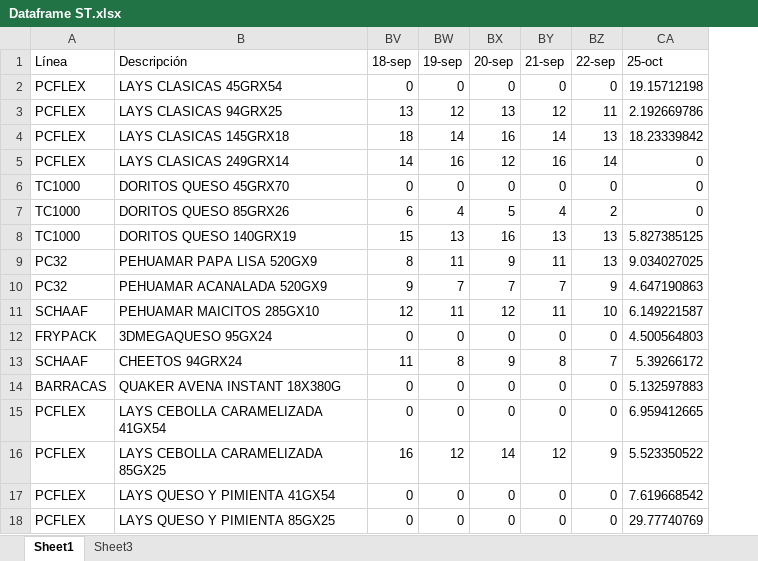
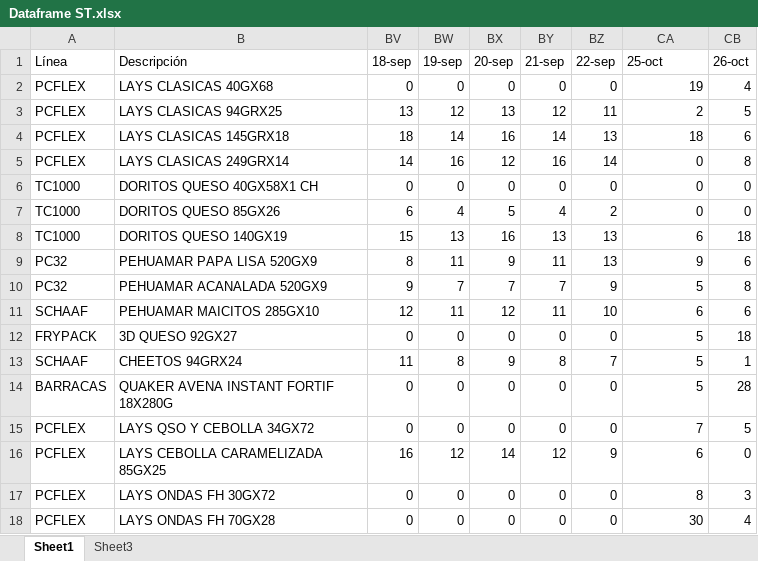
Before and after one commit to Catalinam24/presentaci-n, an Excel workbook: Dataframe ST.xlsx, sheet Sheet1, drawn as a sheet; values as stored, in another font and other column widths than the file's, no borders; the diff names each change by its address in the sheet, - before the commit and + after, or states it on an @@ line.

```diff
--- a/Dataframe ST.xlsx (sheet Sheet1)
+++ b/Dataframe ST.xlsx (sheet Sheet1)
+column CB (26-oct), rows 2-18: 4 | 5 | 6 | 8 | 0 | 0 | 18 | 6 | 8 | 6 | 18 | 1 | 28 | 5 | 0 | 3 | 4
-B2 (Descripción): LAYS CLASICAS 45GRX54
+B2 (Descripción): LAYS CLASICAS 40GX68
-CA2 (25-oct): 19.15712198
+CA2 (25-oct): 19
-CA3 (25-oct): 2.192669786
+CA3 (25-oct): 2
-CA4 (25-oct): 18.23339842
+CA4 (25-oct): 18
-B6 (Descripción): DORITOS QUESO 45GRX70
+B6 (Descripción): DORITOS QUESO 40GX58X1 CH
-B7 (Descripción): DORITOS QUESO 85GRX26
+B7 (Descripción): DORITOS QUESO 85GX26
-B8 (Descripción): DORITOS QUESO 140GRX19
+B8 (Descripción): DORITOS QUESO 140GX19
-CA8 (25-oct): 5.827385125
+CA8 (25-oct): 6
-CA9 (25-oct): 9.034027025
+CA9 (25-oct): 9
-CA10 (25-oct): 4.647190863
+CA10 (25-oct): 5
-CA11 (25-oct): 6.149221587
+CA11 (25-oct): 6
-B12 (Descripción): 3DMEGAQUESO 95GX24
+B12 (Descripción): 3D QUESO 92GX27
-CA12 (25-oct): 4.500564803
+CA12 (25-oct): 5
-CA13 (25-oct): 5.39266172
+CA13 (25-oct): 5
-B14 (Descripción): QUAKER AVENA INSTANT 18X380G
+B14 (Descripción): QUAKER AVENA INSTANT FORTIF 18X280G
-CA14 (25-oct): 5.132597883
+CA14 (25-oct): 5
-B15 (Descripción): LAYS CEBOLLA CARAMELIZADA 41GX54
+B15 (Descripción): LAYS QSO Y CEBOLLA 34GX72
-CA15 (25-oct): 6.959412665
+CA15 (25-oct): 7
-CA16 (25-oct): 5.523350522
+CA16 (25-oct): 6
-B17 (Descripción): LAYS QUESO Y PIMIENTA 41GX54
+B17 (Descripción): LAYS ONDAS FH 30GX72
-CA17 (25-oct): 7.619668542
+CA17 (25-oct): 8
-B18 (Descripción): LAYS QUESO Y PIMIENTA 85GX25
+B18 (Descripción): LAYS ONDAS FH 70GX28
-CA18 (25-oct): 29.77740769
+CA18 (25-oct): 30
```
Also changed, not shown: sheet Sheet3, Dataframe Fam.xlsx.
